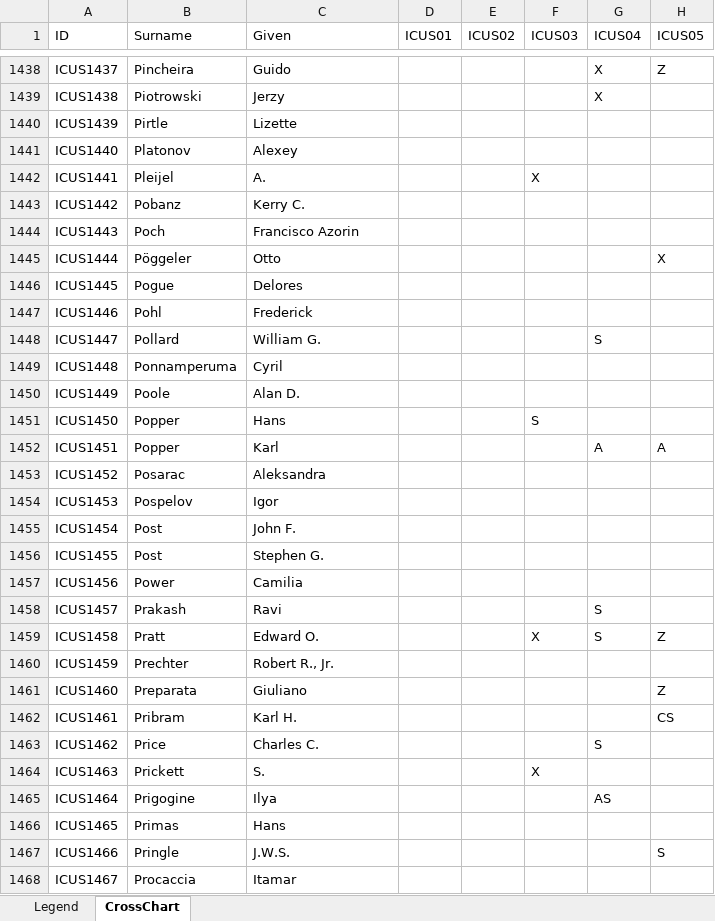
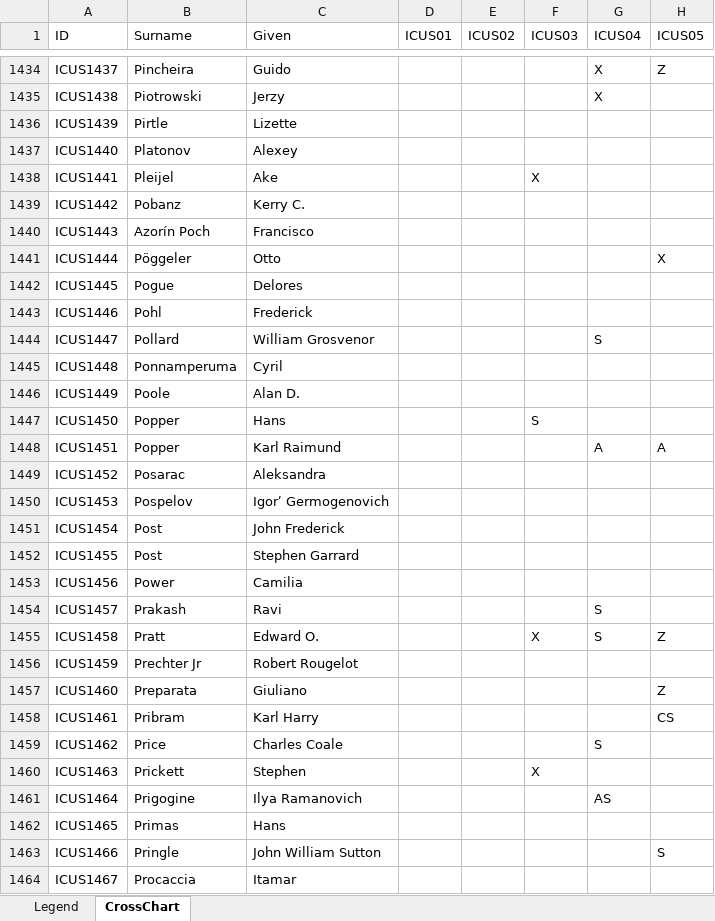
Before and after one commit to kijinosu/icus.data, an Excel workbook: inst/extdata/ICUSRoles.xlsx, sheet CrossChart, drawn as a sheet; only a part is shown, gaps mark what is left out; values as stored, in another font and other column widths than the file's, no borders; addresses are those after the commit; the diff covers the shown part only; the diff names each change by its address in the sheet, - before the commit and + after, or states it on an @@ line.

Commit message:
Data and documentation corrections

```diff
--- a/inst/extdata/ICUSRoles.xlsx (sheet CrossChart)
+++ b/inst/extdata/ICUSRoles.xlsx (sheet CrossChart)
-C1438 (Given): A.
+C1438 (Given): Ake
-B1440 (Surname): Poch
+B1440 (Surname): Azorín Poch
-C1440 (Given): Francisco Azorin
+C1440 (Given): Francisco
-C1444 (Given): William G.
+C1444 (Given): William Grosvenor
-C1448 (Given): Karl
+C1448 (Given): Karl Raimund
-C1450 (Given): Igor
+C1450 (Given): Igorʹ Germogenovich
-C1451 (Given): John F.
+C1451 (Given): John Frederick
-C1452 (Given): Stephen G.
+C1452 (Given): Stephen Garrard
-B1456 (Surname): Prechter
+B1456 (Surname): Prechter Jr
-C1456 (Given): Robert R., Jr.
+C1456 (Given): Robert Rougelot
-C1458 (Given): Karl H.
+C1458 (Given): Karl Harry
-C1459 (Given): Charles C.
+C1459 (Given): Charles Coale
-C1460 (Given): S.
+C1460 (Given): Stephen
-C1461 (Given): Ilya
+C1461 (Given): Ilya Ramanovich
-C1463 (Given): J.W.S.
+C1463 (Given): John William Sutton
```
Also changed, not shown: 9 added rows, 5 removed rows and 866 edited cells elsewhere in this sheet, 42 other files.
